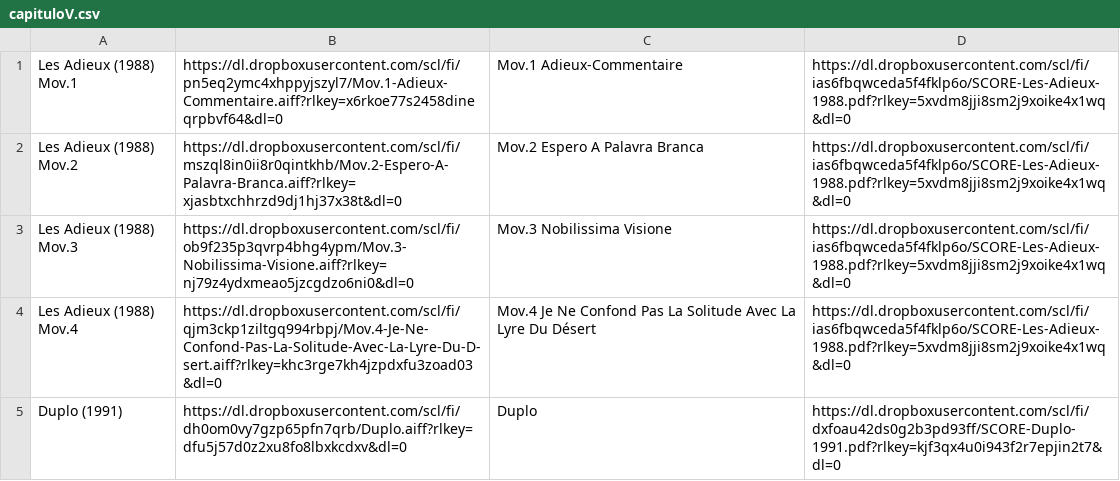
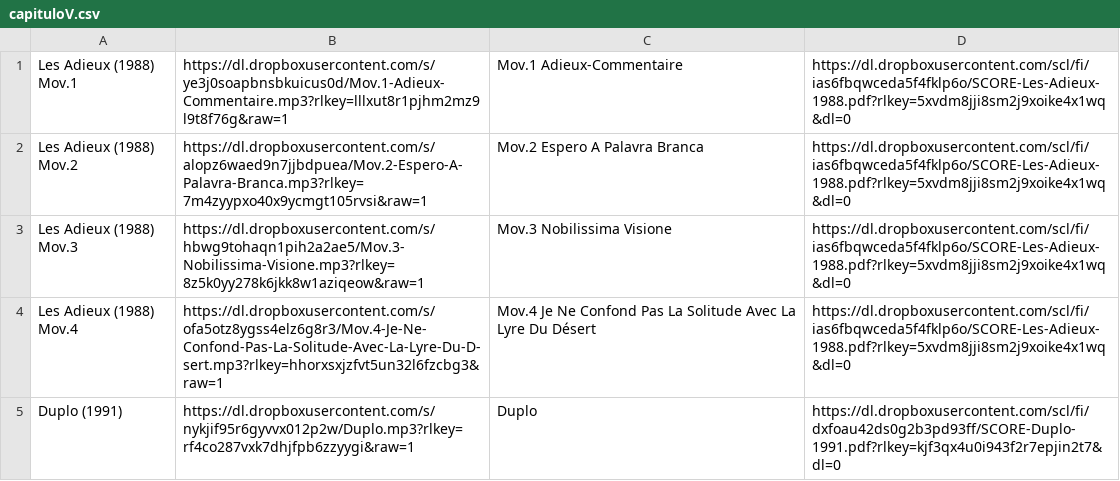
Before and after one commit to Oliveira08071979/enriquexmacias, a CSV file: capituloV.csv, drawn as a sheet.

Commit message:
Update capituloV.csv

```diff
--- a/capituloV.csv
+++ b/capituloV.csv
@@ -1,5 +1,5 @@
-Les Adieux (1988) Mov.1, https://dl.dropboxusercontent.com/scl/fi/pn5eq2ymc4xhppyjszyl7/Mov.1-Adieux-Commentaire.aiff?rlkey=x6rkoe77s2458dineqrpbvf64&dl=0, Mov.1 Adieux-Commentaire, https://dl.dropboxusercontent.com/scl/fi/ias6fbqwceda5f4fklp6o/SCORE-Les-Adieux-1988.pdf?rlkey=5xvdm8jji8sm2j9xoike4x1wq&dl=0
-Les Adieux (1988) Mov.2, https://dl.dropboxusercontent.com/scl/fi/mszql8in0ii8r0qintkhb/Mov.2-Espero-A-Palavra-Branca.aiff?rlkey=xjasbtxchhrzd9dj1hj37x38t&dl=0, Mov.2 Espero A Palavra Branca, https://dl.dropboxusercontent.com/scl/fi/ias6fbqwceda5f4fklp6o/SCORE-Les-Adieux-1988.pdf?rlkey=5xvdm8jji8sm2j9xoike4x1wq&dl=0
-Les Adieux (1988) Mov.3, https://dl.dropboxusercontent.com/scl/fi/ob9f235p3qvrp4bhg4ypm/Mov.3-Nobilissima-Visione.aiff?rlkey=nj79z4ydxmeao5jzcgdzo6ni0&dl=0, Mov.3 Nobilissima Visione, https://dl.dropboxusercontent.com/scl/fi/ias6fbqwceda5f4fklp6o/SCORE-Les-Adieux-1988.pdf?rlkey=5xvdm8jji8sm2j9xoike4x1wq&dl=0
-Les Adieux (1988) Mov.4, https://dl.dropboxusercontent.com/scl/fi/qjm3ckp1ziltgq994rbpj/Mov.4-Je-Ne-Confond-Pas-La-Solitude-Avec-La-Lyre-Du-D-sert.aiff?rlkey=khc3rge7kh4jzpdxfu3zoad03&dl=0, Mov.4 Je Ne Confond Pas La Solitude Avec La Lyre Du Désert, https://dl.dropboxusercontent.com/scl/fi/ias6fbqwceda5f4fklp6o/SCORE-Les-Adieux-1988.pdf?rlkey=5xvdm8jji8sm2j9xoike4x1wq&dl=0
-Duplo (1991), https://dl.dropboxusercontent.com/scl/fi/dh0om0vy7gzp65pfn7qrb/Duplo.aiff?rlkey=dfu5j57d0z2xu8fo8lbxkcdxv&dl=0, Duplo, https://dl.dropboxusercontent.com/scl/fi/dxfoau42ds0g2b3pd93ff/SCORE-Duplo-1991.pdf?rlkey=kjf3qx4u0i943f2r7epjin2t7&dl=0
+Les Adieux (1988) Mov.1, https://dl.dropboxusercontent.com/s/ye3j0soapbnsbkuicus0d/Mov.1-Adieux-Commentaire.mp3?rlkey=lllxut8r1pjhm2mz9l9t8f76g&raw=1, Mov.1 Adieux-Commentaire, https://dl.dropboxusercontent.com/scl/fi/ias6fbqwceda5f4fklp6o/SCORE-Les-Adieux-1988.pdf?rlkey=5xvdm8jji8sm2j9xoike4x1wq&dl=0
+Les Adieux (1988) Mov.2, https://dl.dropboxusercontent.com/s/alopz6waed9n7jjbdpuea/Mov.2-Espero-A-Palavra-Branca.mp3?rlkey=7m4zyypxo40x9ycmgt105rvsi&raw=1, Mov.2 Espero A Palavra Branca, https://dl.dropboxusercontent.com/scl/fi/ias6fbqwceda5f4fklp6o/SCORE-Les-Adieux-1988.pdf?rlkey=5xvdm8jji8sm2j9xoike4x1wq&dl=0
+Les Adieux (1988) Mov.3, https://dl.dropboxusercontent.com/s/hbwg9tohaqn1pih2a2ae5/Mov.3-Nobilissima-Visione.mp3?rlkey=8z5k0yy278k6jkk8w1aziqeow&raw=1, Mov.3 Nobilissima Visione, https://dl.dropboxusercontent.com/scl/fi/ias6fbqwceda5f4fklp6o/SCORE-Les-Adieux-1988.pdf?rlkey=5xvdm8jji8sm2j9xoike4x1wq&dl=0
+Les Adieux (1988) Mov.4, https://dl.dropboxusercontent.com/s/ofa5otz8ygss4elz6g8r3/Mov.4-Je-Ne-Confond-Pas-La-Solitude-Avec-La-Lyre-Du-D-sert.mp3?rlkey=hhorxsxjzfvt5un32l6fzcbg3&raw=1, Mov.4 Je Ne Confond Pas La Solitude Avec La Lyre Du Désert, https://dl.dropboxusercontent.com/scl/fi/ias6fbqwceda5f4fklp6o/SCORE-Les-Adieux-1988.pdf?rlkey=5xvdm8jji8sm2j9xoike4x1wq&dl=0
+Duplo (1991), https://dl.dropboxusercontent.com/s/nykjif95r6gyvvx012p2w/Duplo.mp3?rlkey=rf4co287vxk7dhjfpb6zzyygi&raw=1, Duplo, https://dl.dropboxusercontent.com/scl/fi/dxfoau42ds0g2b3pd93ff/SCORE-Duplo-1991.pdf?rlkey=kjf3qx4u0i943f2r7epjin2t7&dl=0
```
